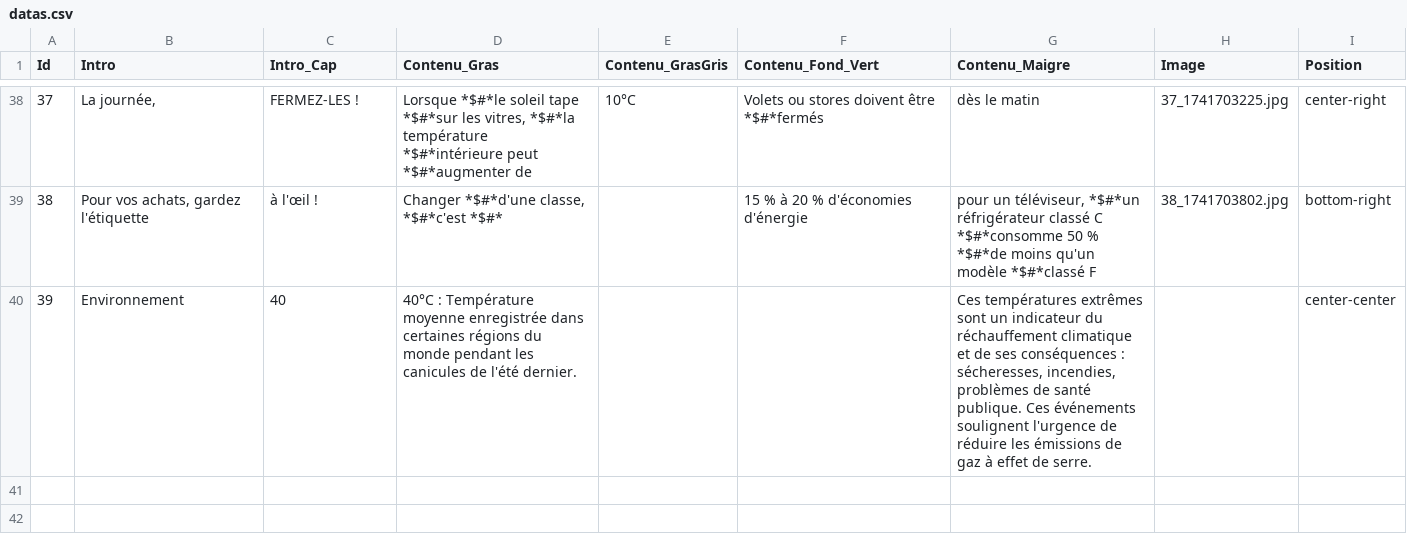
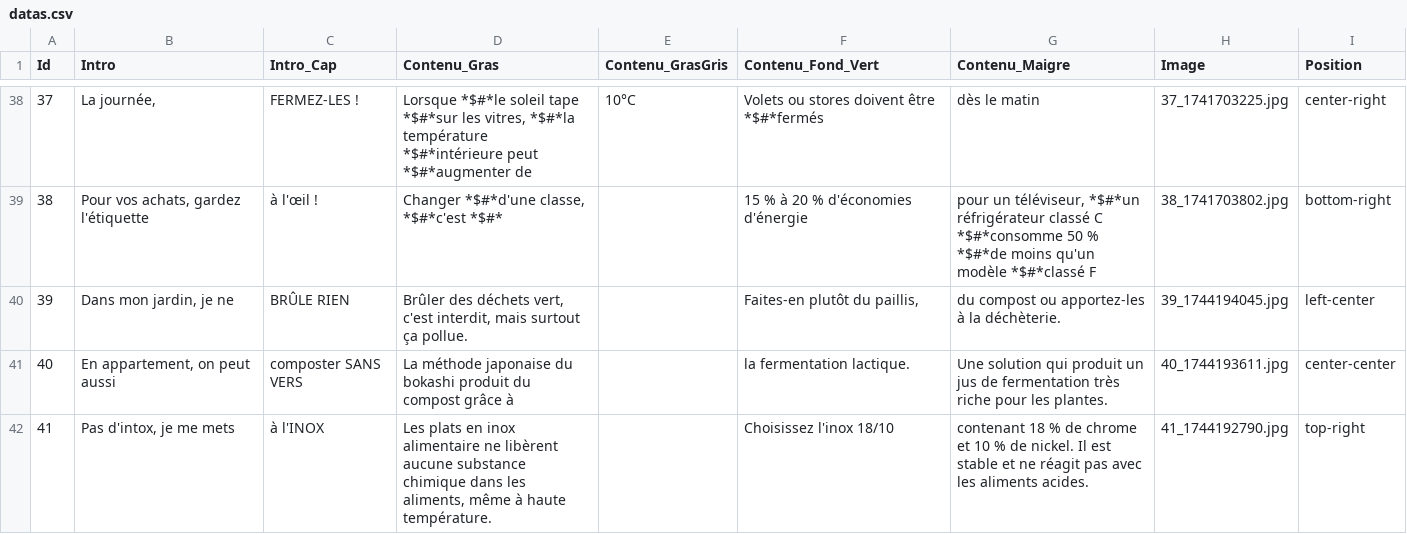
Before and after one commit to Superchick-87/Le-Geste-Declic, a CSV file: datas/datas.csv, drawn as a sheet; only a part is shown, gaps mark what is left out; removed rows and columns are numbered as before the commit, all else as after; the diff names each change by its address in the sheet, - before the commit and + after, or states it on an @@ line.

```diff
--- a/datas/datas.csv
+++ b/datas/datas.csv
-row 40: 39 | Environnement | 40 | 40°C : Température moyenne enregistrée dans certaines régions du monde pendant les canicules de l'été dernier. |  |  | Ces températures extrêmes sont un indicateur du réchauffement climatique et de ses conséquences : sécheresses, incendies, problèmes de santé publique. Ces événements soulignent l'urgence de réduire les émissions de gaz à effet de serre. |  | center-center
+row 40: 39 | Dans mon jardin, je ne | BRÛLE RIEN | Brûler des déchets vert, c'est interdit, mais surtout ça pollue. |  | Faites-en plutôt du paillis, | du compost ou apportez-les à la déchèterie. | 39_1744194045.jpg | left-center
+row 41: 40 | En appartement, on peut aussi | composter SANS VERS | La méthode japonaise du bokashi produit du compost grâce à |  | la fermentation lactique. | Une solution qui produit un jus de fermentation très riche pour les plantes. | 40_1744193611.jpg | center-center
+row 42: 41 | Pas d'intox, je me mets | à l'INOX | Les plats en inox alimentaire ne libèrent aucune substance chimique dans les aliments, même à haute température. |  | Choisissez l'inox 18/10 | contenant 18 % de chrome et 10 % de nickel. Il est stable et ne réagit pas avec les aliments acides. | 41_1744192790.jpg | top-right
```
Also changed, not shown: 14 other files.
